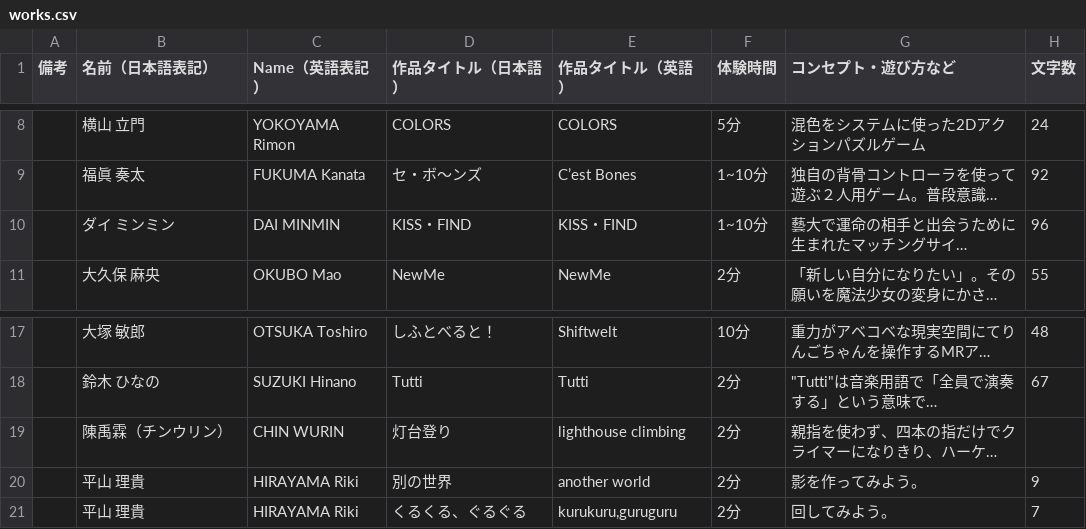
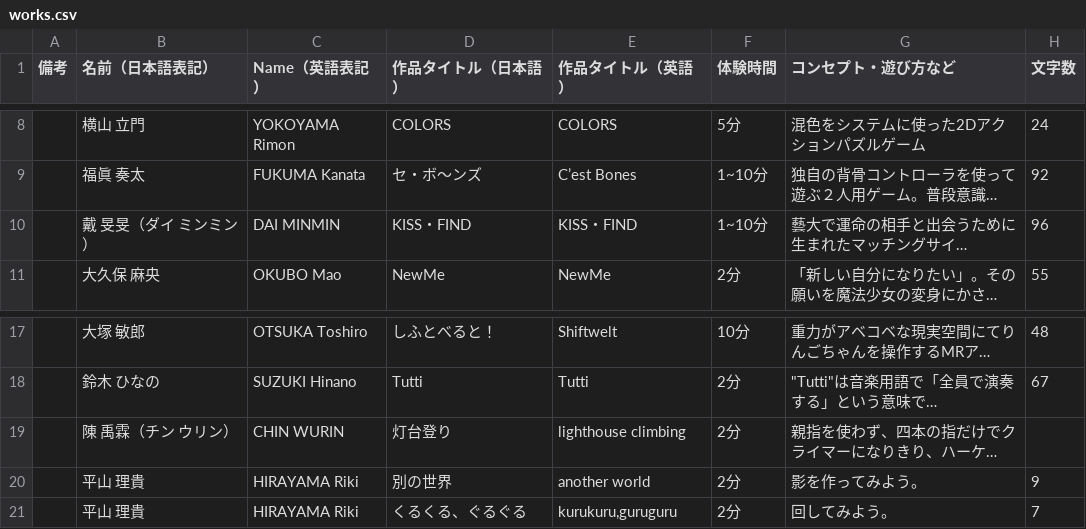
Before and after one commit to shimak0/GeidaiGameYusi26Web, a CSV file: source/data/works.csv, drawn as a sheet; only a part is shown, gaps mark what is left out; long unchanged cells end in …; the diff names each change by its address in the sheet, - before the commit and + after, or states it on an @@ line.

```diff
--- a/source/data/works.csv
+++ b/source/data/works.csv
-B10 (名前（日本語表記）): ダイ ミンミン
+B10 (名前（日本語表記）): 戴 旻旻（ダイ ミンミン）
-B19 (名前（日本語表記）): 陳禹霖（チンウリン）
+B19 (名前（日本語表記）): 陳 禹霖（チン ウリン）
```
Also changed, not shown: 15 other files.
